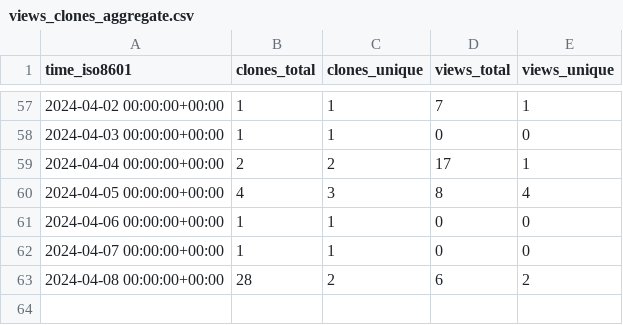
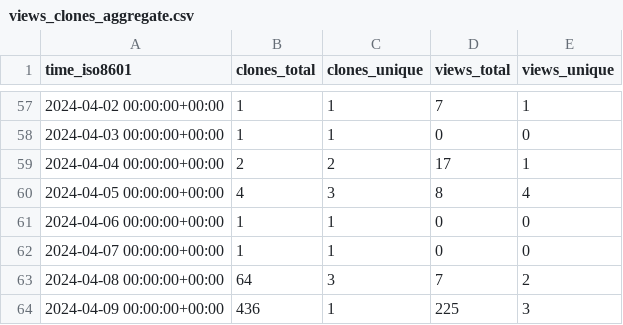
Before and after one commit to sysbio-curie/MaBoSS, a CSV file: sysbio-curie/MaBoSS/ghrs-data/views_clones_aggregate.csv, drawn as a sheet; only a part is shown, gaps mark what is left out.

```diff
--- a/sysbio-curie/MaBoSS/ghrs-data/views_clones_aggregate.csv
+++ b/sysbio-curie/MaBoSS/ghrs-data/views_clones_aggregate.csv
@@ -62,2 +62,3 @@ time_iso8601,clones_total,clones_unique,views_total,views_unique
 2024-04-07 00:00:00+00:00,1,1,0,0
-2024-04-08 00:00:00+00:00,28,2,6,2
+2024-04-08 00:00:00+00:00,64,3,7,2
+2024-04-09 00:00:00+00:00,436,1,225,3
```
Also changed, not shown: 1 other file.
